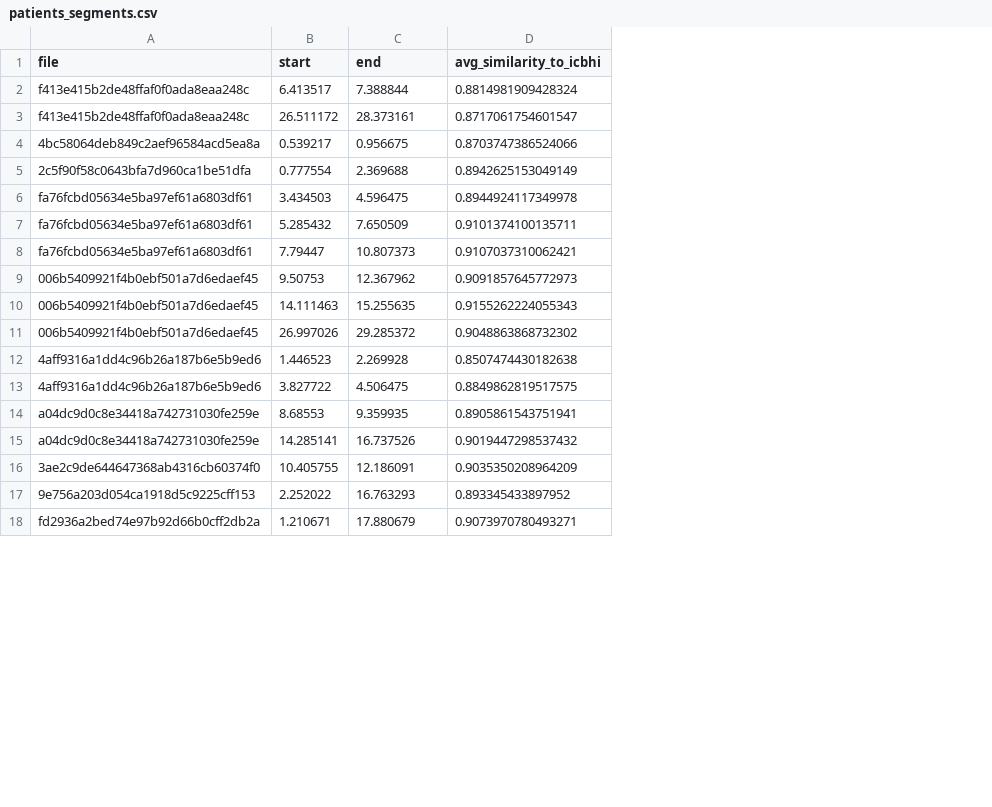
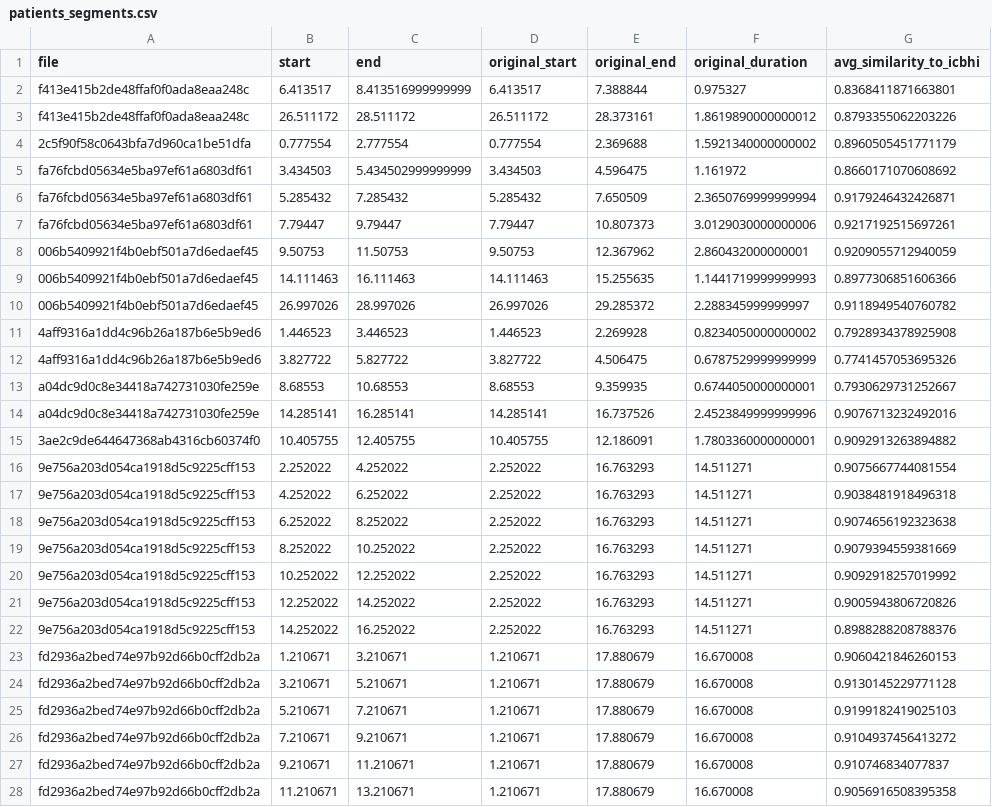
Before and after one commit to FarukErat/icbhi, a CSV file: reports/patients_segments.csv, drawn as a sheet; only a part is shown; removed rows and columns are numbered as before the commit, all else as after; the diff covers the shown part only; the diff names each change by its address in the sheet, - before the commit and + after, or states it on an @@ line.

Commit message:
Update patient segments and statistics files with additional metrics and revised similarity calculations

```diff
--- a/reports/patients_segments.csv
+++ b/reports/patients_segments.csv
+column C (end), rows 2-16: 8.413516999999999 | 28.511172 | 2.777554 | 5.434502999999999 | 7.285432 | 9.79447 | 11.50753 | 16.111463 | 28.997026 | 3.446523 | 5.827722 | 10.68553 | 16.285141 | 12.405755 | 4.252022; row 23: 3.210671
+column D (original_start), rows 2-16: 6.413517 | 26.511172 | 0.777554 | 3.434503 | 5.285432 | 7.79447 | 9.50753 | 14.111463 | 26.997026 | 1.446523 | 3.827722 | 8.68553 | 14.285141 | 10.405755 | 2.252022; row 23: 1.210671
+column F (original_duration), rows 2-16: 0.975327 | 1.8619890000000012 | 1.5921340000000002 | 1.161972 | 2.3650769999999994 | 3.0129030000000006 | 2.860432000000001 | 1.1441719999999993 | 2.288345999999997 | 0.8234050000000002 | 0.6787529999999999 | 0.6744050000000001 | 2.4523849999999996 | 1.7803360000000001 | 14.511271; row 23: 16.670008
-E1: end
+E1: original_end
-G2 (avg_similarity_to_icbhi): 0.8814981909428324
+G2 (avg_similarity_to_icbhi): 0.8368411871663801
-G3 (avg_similarity_to_icbhi): 0.8717061754601547
+G3 (avg_similarity_to_icbhi): 0.8793355062203226
-row 4: 4bc58064deb849c2aef96584acd5ea8a | 0.539217 | 0.956675 | 0.8703747386524066
-G4 (avg_similarity_to_icbhi): 0.8942625153049149
+G4 (avg_similarity_to_icbhi): 0.8960505451771179
-G5 (avg_similarity_to_icbhi): 0.8944924117349978
+G5 (avg_similarity_to_icbhi): 0.8660171070608692
-G6 (avg_similarity_to_icbhi): 0.9101374100135711
+G6 (avg_similarity_to_icbhi): 0.9179246432426871
-G7 (avg_similarity_to_icbhi): 0.9107037310062421
+G7 (avg_similarity_to_icbhi): 0.9217192515697261
-G8 (avg_similarity_to_icbhi): 0.9091857645772973
+G8 (avg_similarity_to_icbhi): 0.9209055712940059
-G9 (avg_similarity_to_icbhi): 0.9155262224055343
+G9 (avg_similarity_to_icbhi): 0.8977306851606366
-G10 (avg_similarity_to_icbhi): 0.9048863868732302
+G10 (avg_similarity_to_icbhi): 0.9118949540760782
-G11 (avg_similarity_to_icbhi): 0.8507474430182638
+G11 (avg_similarity_to_icbhi): 0.7928934378925908
-G12 (avg_similarity_to_icbhi): 0.8849862819517575
+G12 (avg_similarity_to_icbhi): 0.7741457053695326
-G13 (avg_similarity_to_icbhi): 0.8905861543751941
+G13 (avg_similarity_to_icbhi): 0.7930629731252667
-G14 (avg_similarity_to_icbhi): 0.9019447298537432
+G14 (avg_similarity_to_icbhi): 0.9076713232492016
-G15 (avg_similarity_to_icbhi): 0.9035350208964209
+G15 (avg_similarity_to_icbhi): 0.9092913263894882
-G16 (avg_similarity_to_icbhi): 0.893345433897952
+G16 (avg_similarity_to_icbhi): 0.9075667744081554
+row 17: 9e756a203d054ca1918d5c9225cff153 | 4.252022 | 6.252022 | 2.252022 | 16.763293 | 14.511271 | 0.9038481918496318
+row 18: 9e756a203d054ca1918d5c9225cff153 | 6.252022 | 8.252022 | 2.252022 | 16.763293 | 14.511271 | 0.9074656192323638
+row 19: 9e756a203d054ca1918d5c9225cff153 | 8.252022 | 10.252022 | 2.252022 | 16.763293 | 14.511271 | 0.9079394559381669
+row 20: 9e756a203d054ca1918d5c9225cff153 | 10.252022 | 12.252022 | 2.252022 | 16.763293 | 14.511271 | 0.9092918257019992
+row 21: 9e756a203d054ca1918d5c9225cff153 | 12.252022 | 14.252022 | 2.252022 | 16.763293 | 14.511271 | 0.9005943806720826
+row 22: 9e756a203d054ca1918d5c9225cff153 | 14.252022 | 16.252022 | 2.252022 | 16.763293 | 14.511271 | 0.8988288208788376
-G23 (avg_similarity_to_icbhi): 0.9073970780493271
+G23 (avg_similarity_to_icbhi): 0.9060421846260153
+row 24: fd2936a2bed74e97b92d66b0cff2db2a | 3.210671 | 5.210671 | 1.210671 | 17.880679 | 16.670008 | 0.9130145229771128
+row 25: fd2936a2bed74e97b92d66b0cff2db2a | 5.210671 | 7.210671 | 1.210671 | 17.880679 | 16.670008 | 0.9199182419025103
+row 26: fd2936a2bed74e97b92d66b0cff2db2a | 7.210671 | 9.210671 | 1.210671 | 17.880679 | 16.670008 | 0.9104937456413272
+row 27: fd2936a2bed74e97b92d66b0cff2db2a | 9.210671 | 11.210671 | 1.210671 | 17.880679 | 16.670008 | 0.910746834077837
+row 28: fd2936a2bed74e97b92d66b0cff2db2a | 11.210671 | 13.210671 | 1.210671 | 17.880679 | 16.670008 | 0.9056916508395358
```
Also changed, not shown: 4 added rows and 2 edited cells elsewhere in this file, reports/summary_statistics.csv, 1 other file.
